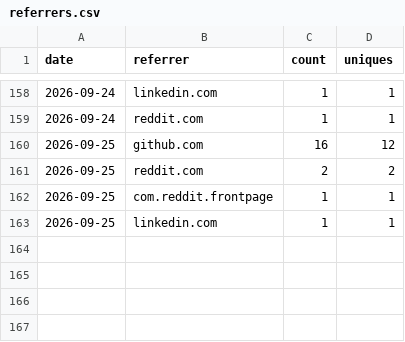
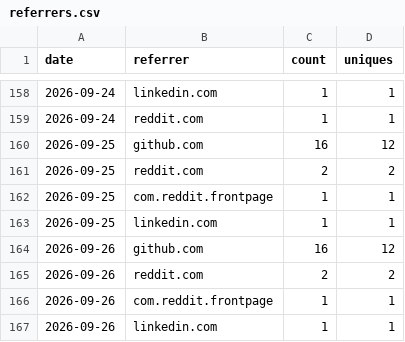
Before and after one commit to rautaditya2606/Shardflow, a CSV file: .github/traffic_data/referrers.csv, drawn as a sheet; only a part is shown, gaps mark what is left out; the diff names each change by its address in the sheet, - before the commit and + after, or states it on an @@ line.

```diff
--- a/.github/traffic_data/referrers.csv
+++ b/.github/traffic_data/referrers.csv
+row 164: 2026-09-26 | github.com | 16 | 12
+row 165: 2026-09-26 | reddit.com | 2 | 2
+row 166: 2026-09-26 | com.reddit.frontpage | 1 | 1
+row 167: 2026-09-26 | linkedin.com | 1 | 1
```
Also changed, not shown: .github/traffic_data/popular_paths.csv, 1 other file.
